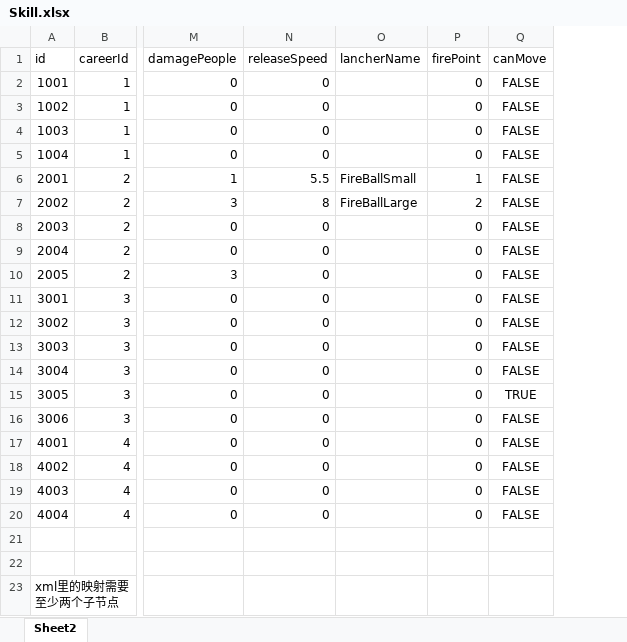
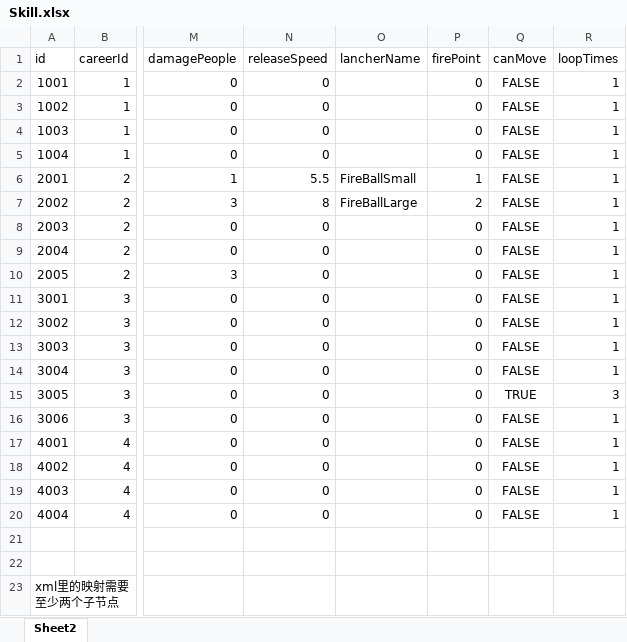
Before and after one commit to jinasakura/FootmanGame, an Excel workbook: Assets/_FightGame/xmls/Skill.xlsx, sheet Sheet2, drawn as a sheet; only a part is shown, gaps mark what is left out; values as stored, in another font and other column widths than the file's, no borders; table styles not drawn; the diff names each change by its address in the sheet, - before the commit and + after, or states it on an @@ line.

```diff
--- a/Assets/_FightGame/xmls/Skill.xlsx (sheet Sheet2)
+++ b/Assets/_FightGame/xmls/Skill.xlsx (sheet Sheet2)
+column R (loopTimes), rows 2-20: 1 | 1 | 1 | 1 | 1 | 1 | 1 | 1 | 1 | 1 | 1 | 1 | 1 | 3 | 1 | 1 | 1 | 1 | 1
```
Also changed, not shown: 38 other files.
